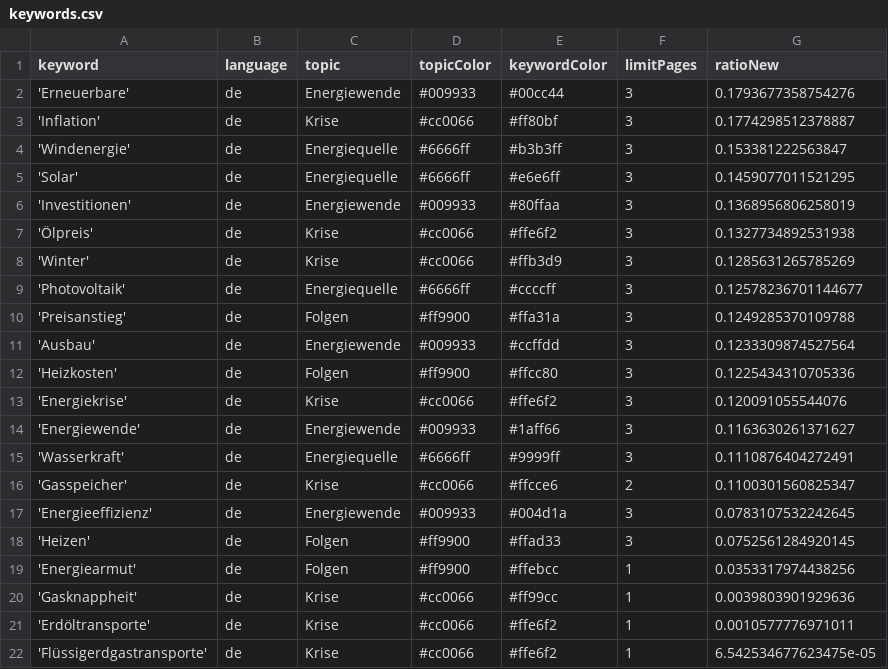
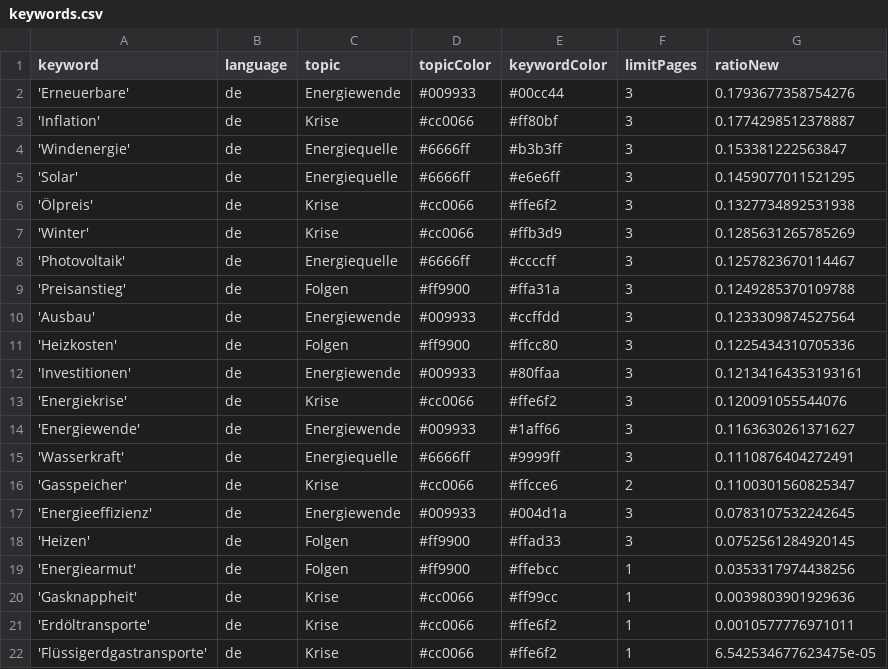
Before and after one commit to JoPhi24-news/winterIsComing, a CSV file: keywords.csv, drawn as a sheet.

Commit message:
Commit from GitHub Actions (harvest:0.0)

```diff
--- a/keywords.csv
+++ b/keywords.csv
@@ -5,6 +5,5 @@ keyword,language,topic,topicColor,keywordColor,limitPages,ratioNew
 'Solar',de,Energiequelle,#6666ff,#e6e6ff,3,0.1459077011521295
-'Investitionen',de,Energiewende,#009933,#80ffaa,3,0.1368956806258019
 'Ölpreis',de,Krise,#cc0066,#ffe6f2,3,0.1327734892531938
 'Winter',de,Krise,#cc0066,#ffb3d9,3,0.1285631265785269
-'Photovoltaik',de,Energiequelle,#6666ff,#ccccff,3,0.12578236701144677
+'Photovoltaik',de,Energiequelle,#6666ff,#ccccff,3,0.1257823670114467
 'Preisanstieg',de,Folgen,#ff9900,#ffa31a,3,0.1249285370109788
@@ -12,2 +11,3 @@ keyword,language,topic,topicColor,keywordColor,limitPages,ratioNew
 'Heizkosten',de,Folgen,#ff9900,#ffcc80,3,0.1225434310705336
+'Investitionen',de,Energiewende,#009933,#80ffaa,3,0.12134164353193161
 'Energiekrise',de,Krise,#cc0066,#ffe6f2,3,0.120091055544076
```
